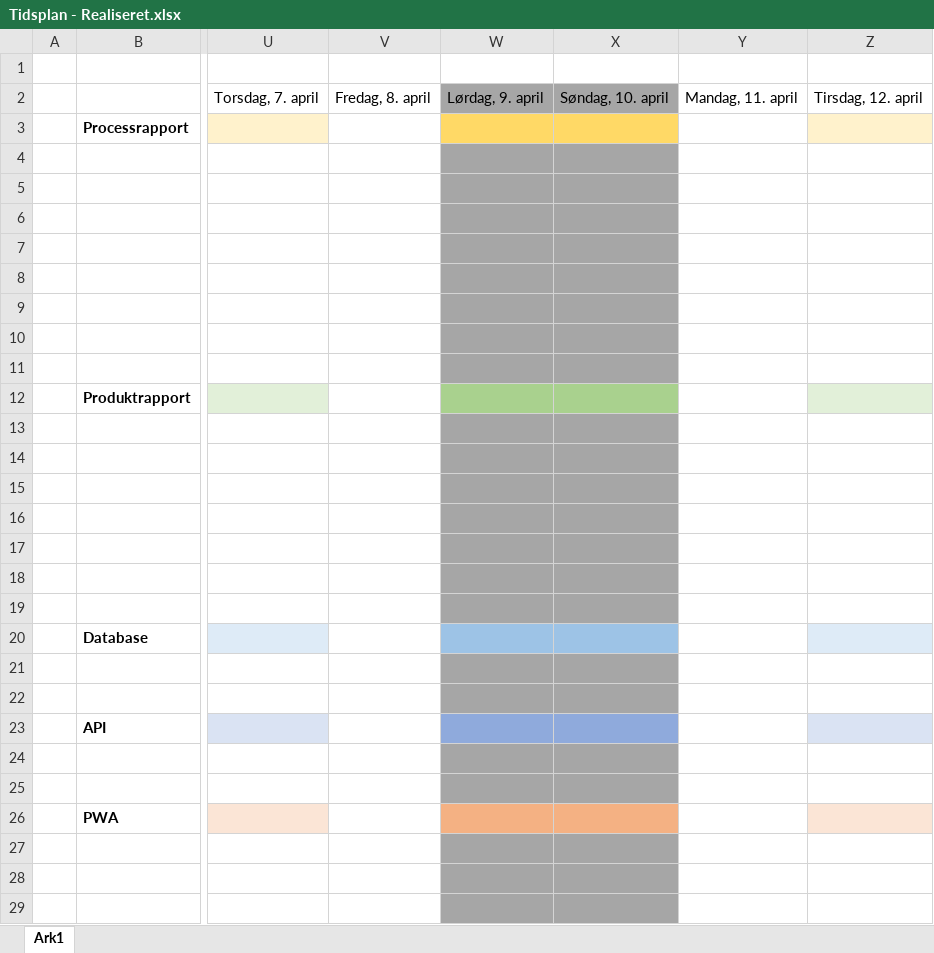
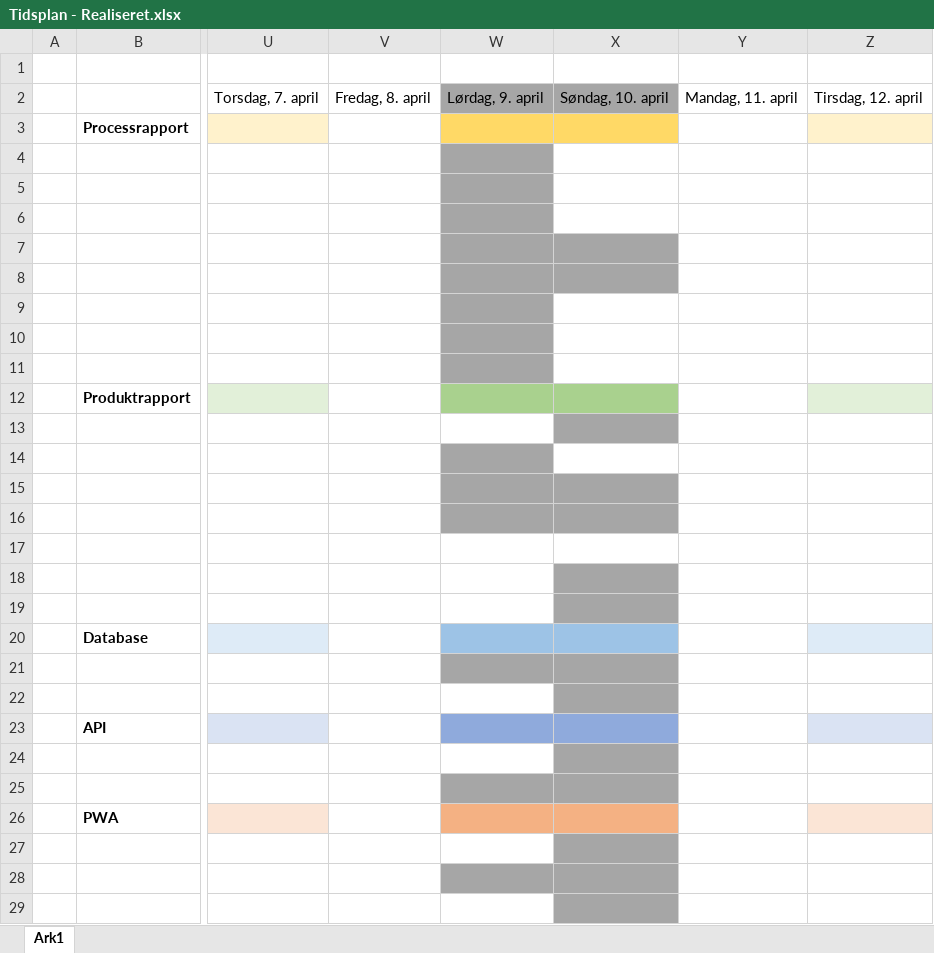
Before and after one commit to Graesholt/Svendeproeve, an Excel workbook: Tidsplan - Realiseret.xlsx, sheet Ark1, drawn as a sheet; only a part is shown, gaps mark what is left out; values as stored, in another font and other column widths than the file's, no borders; the diff names each change by its address in the sheet, - before the commit and + after, or states it on an @@ line.

```diff
--- a/Tidsplan - Realiseret.xlsx (sheet Ark1)
+++ b/Tidsplan - Realiseret.xlsx (sheet Ark1)
-X4:X6 fill: #A6A6A6
+X4:X6 fill: none
-X9:X11 fill: #A6A6A6
+X9:X11 fill: none
-W13 fill: #A6A6A6
+W13 fill: none
-X14 fill: #A6A6A6
+X14 fill: none
-W17:X17 fill: #A6A6A6
+W17:X17 fill: none
-W18:W19 fill: #A6A6A6
+W18:W19 fill: none
-W22 fill: #A6A6A6
+W22 fill: none
-W24 fill: #A6A6A6
+W24 fill: none
-W27 fill: #A6A6A6
+W27 fill: none
-W29 fill: #A6A6A6
+W29 fill: none
```
Also changed, not shown: 11 other files.
